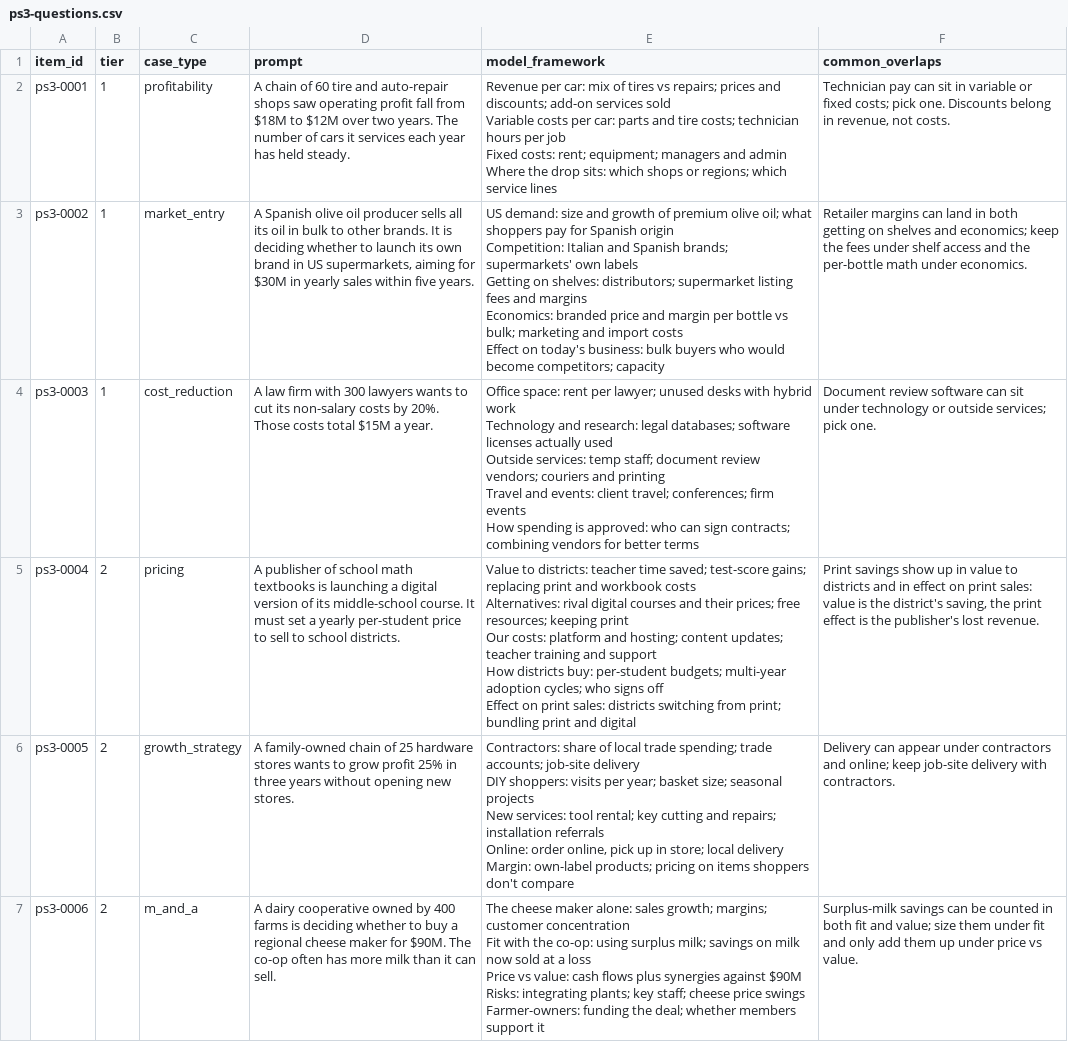
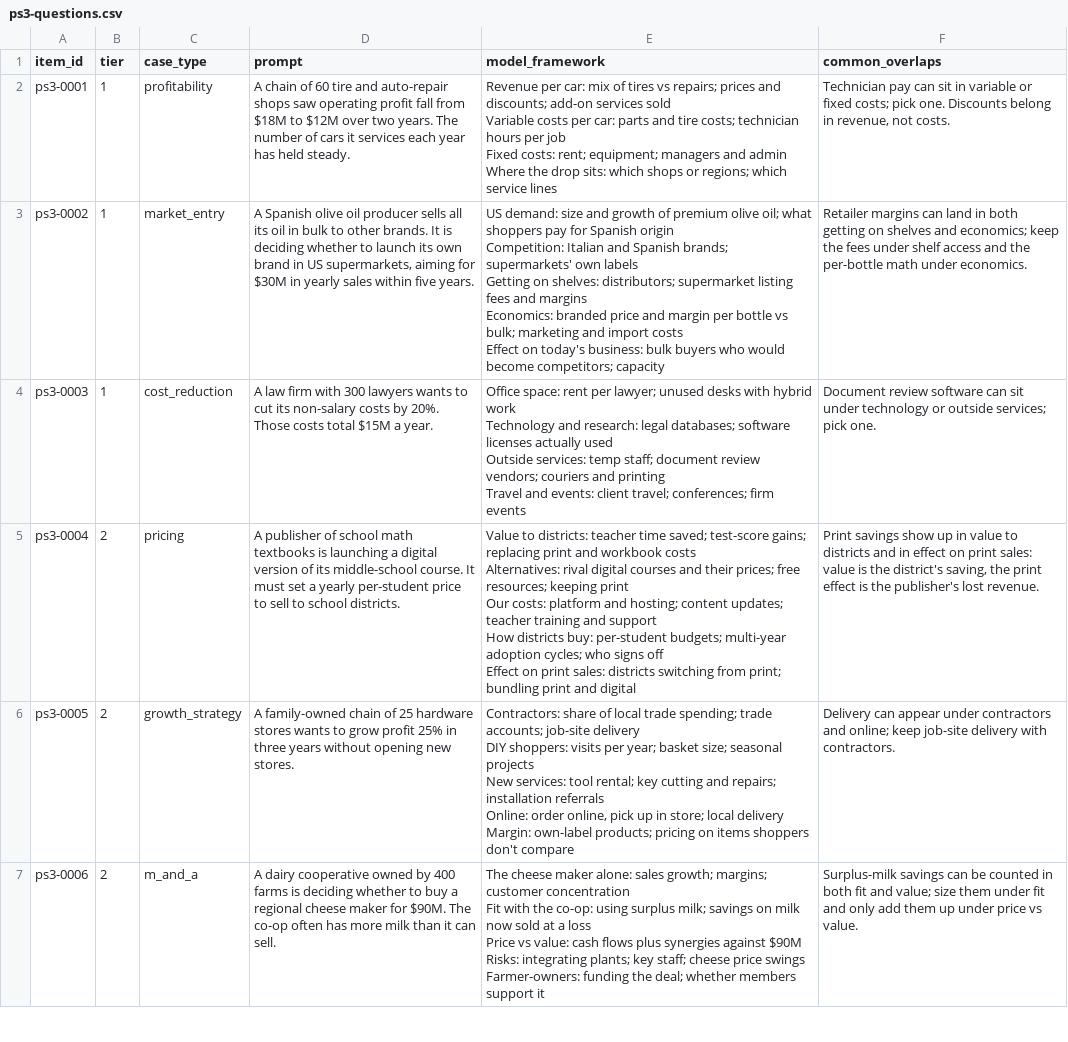
Before and after one commit to santosl529/CaseTester, a CSV file: docs/drills-content/ps3-questions.csv, drawn as a sheet; only a part is shown; the diff covers the shown part only.

```diff
--- a/docs/drills-content/ps3-questions.csv
+++ b/docs/drills-content/ps3-questions.csv
@@ -10,7 +10,6 @@ Economics: branded price and margin per bottle vs bulk; marketing and import cos
 Effect on today's business: bulk buyers who would become competitors; capacity",Retailer margins can land in both getting on shelves and economics; keep the fees under shelf access and the per-bottle math under economics.
-ps3-0003,1,cost_reduction,A law firm with 300 lawyers wants to cut its non-salary costs by 20%. Those costs total $15M a year.,"Office space: rent per lawyer; unused desks with hybrid work
-Technology and research: legal databases; software licenses actually used
-Outside services: temp staff; document review vendors; couriers and printing
-Travel and events: client travel; conferences; firm events
-How spending is approved: who can sign contracts; combining vendors for better terms",Document review software can sit under technology or outside services; pick one.
+ps3-0003,1,cost_reduction,A law firm with 300 lawyers wants to cut its non-salary costs by 20%. Those costs total $15M a year.,"Office space: rent per lawyer; unused desks with hybrid work
+Technology and research: legal databases; software licenses actually used
+Outside services: temp staff; document review vendors; couriers and printing
+Travel and events: client travel; conferences; firm events",Document review software can sit under technology or outside services; pick one.
 ps3-0004,2,pricing,A publisher of school math textbooks is launching a digital version of its middle-school course. It must set a yearly per-student price to sell to school districts.,"Value to districts: teacher time saved; test-score gains; replacing print and workbook costs
```
Also changed, not shown: 1 edited cell elsewhere in this file, docs/drills-content/cl3-questions.csv, docs/drills-content/hy2-questions.csv, 33 other files.
